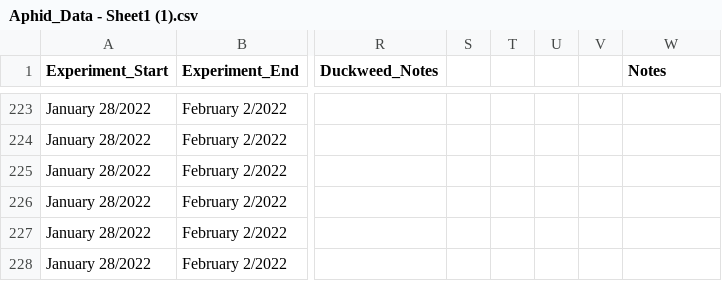
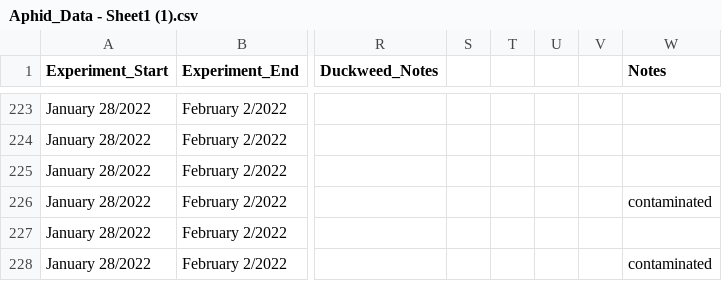
Before and after one commit to Cuddington-Lab/thermal-experiments, a CSV file: Aphid_Data - Sheet1 (1).csv, drawn as a sheet; only a part is shown, gaps mark what is left out; the diff names each change by its address in the sheet, - before the commit and + after, or states it on an @@ line.

Commit message:
Update Aphid_Data - Sheet1 (1).csv

```diff
--- a/Aphid_Data - Sheet1 (1).csv
+++ b/Aphid_Data - Sheet1 (1).csv
-W226 (Notes): (empty)
+W226 (Notes): contaminated
-W228 (Notes): (empty)
+W228 (Notes): contaminated
```
